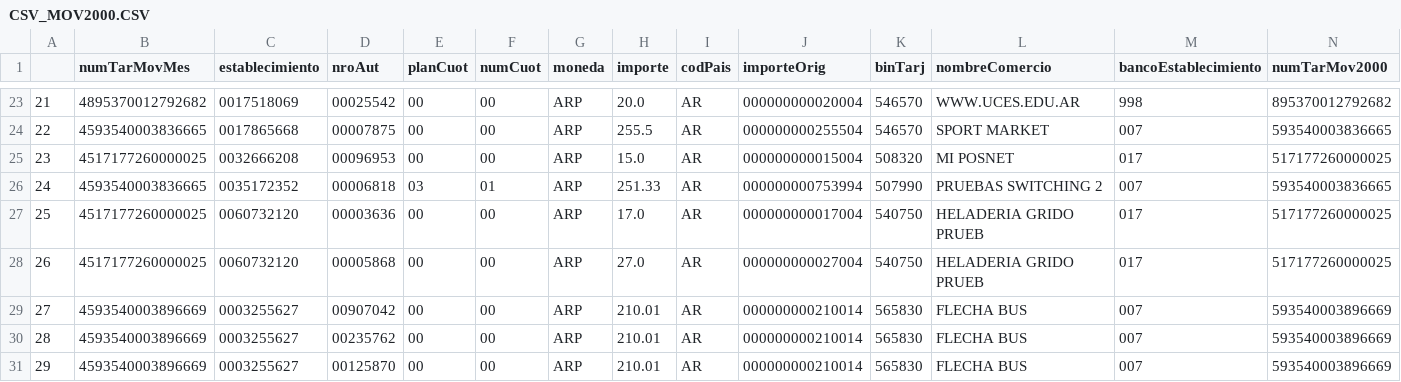
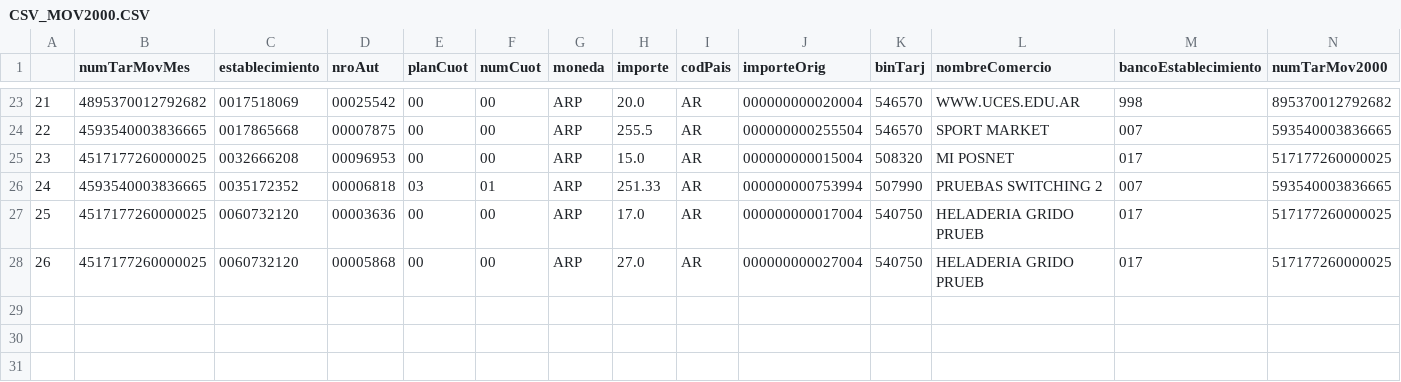
Before and after one commit to fmcanete/Validator2000, a CSV file: CSV_MOV2000.CSV, drawn as a sheet; only a part is shown, gaps mark what is left out; rows hold the shown columns only; the diff names each change by its address in the sheet, - before the commit and + after, or states it on an @@ line.

```diff
--- a/CSV_MOV2000.CSV
+++ b/CSV_MOV2000.CSV
-row 29: 27 | 4593540003896669 | 0003255627 | 00907042 | 00 | 00 | ARP | 210.01 | AR | 000000000210014 | 565830 | FLECHA BUS | 007 | 593540003896669
-row 30: 28 | 4593540003896669 | 0003255627 | 00235762 | 00 | 00 | ARP | 210.01 | AR | 000000000210014 | 565830 | FLECHA BUS | 007 | 593540003896669
-row 31: 29 | 4593540003896669 | 0003255627 | 00125870 | 00 | 00 | ARP | 210.01 | AR | 000000000210014 | 565830 | FLECHA BUS | 007 | 593540003896669
```
Also changed, not shown: 3 other files.
